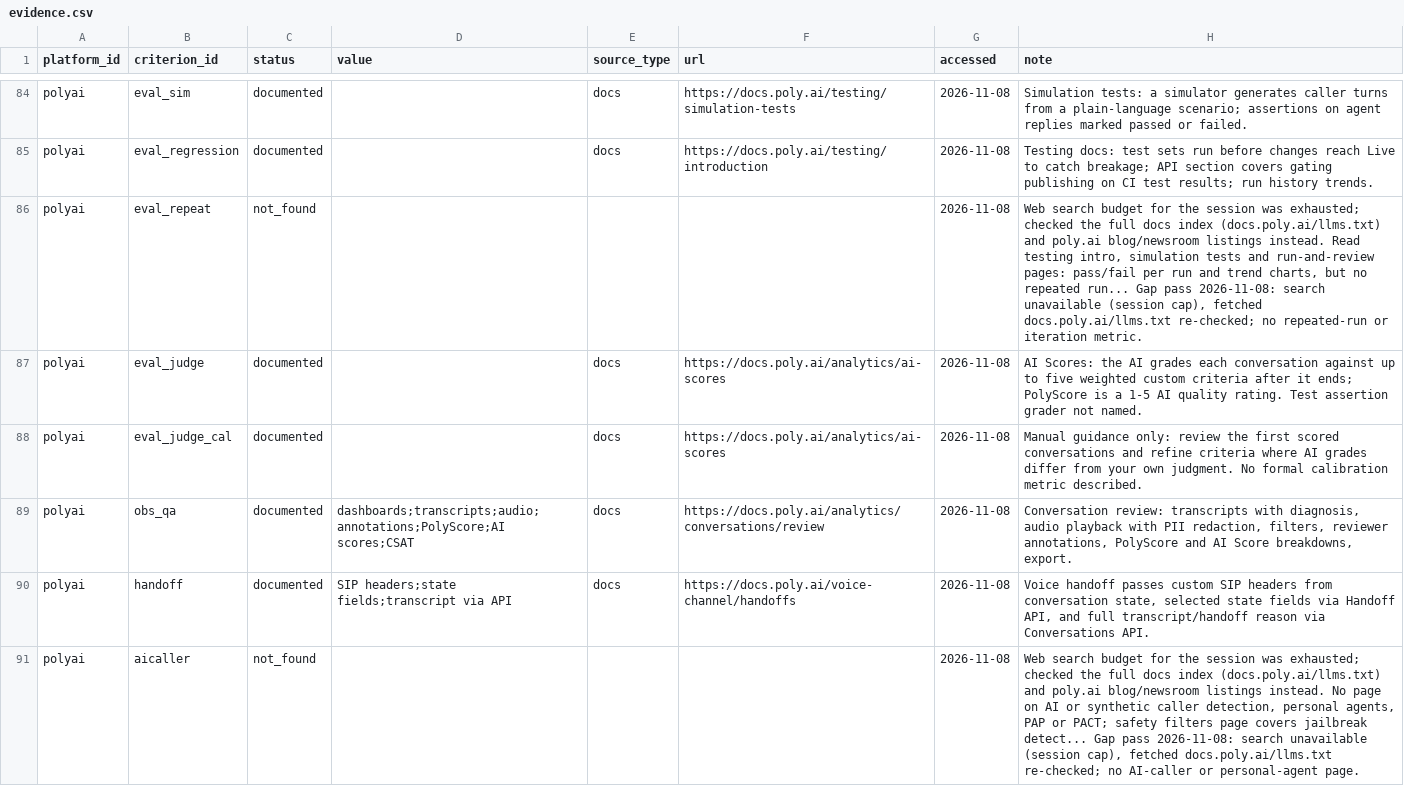
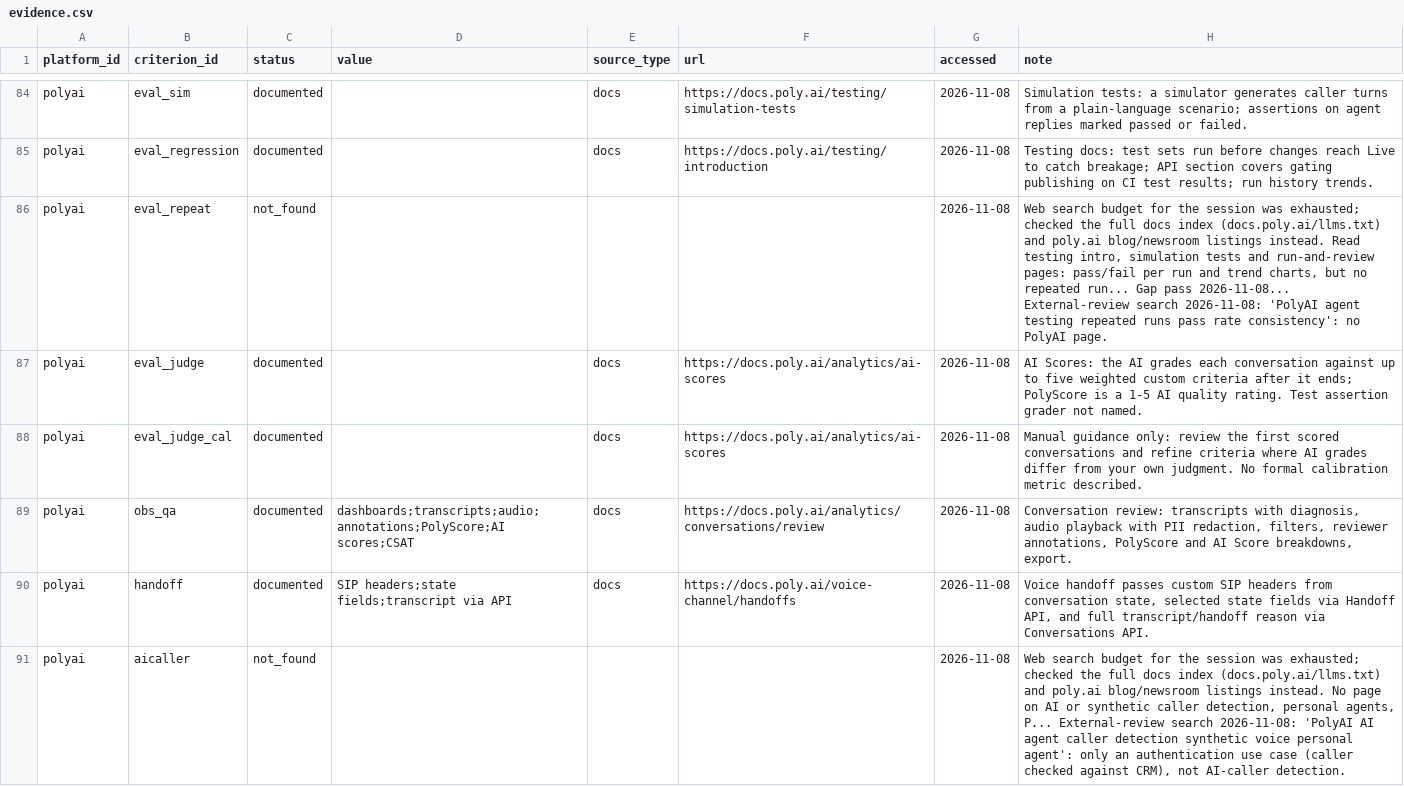
Before and after one commit to LucaDeAng/agent-platform-benchmark, a CSV file: data/evidence.csv, drawn as a sheet; only a part is shown, gaps mark what is left out; the diff covers the shown part only.

```diff
--- a/data/evidence.csv
+++ b/data/evidence.csv
@@ -85,3 +85,3 @@ polyai,eval_sim,documented,,docs,https://docs.poly.ai/testing/simulation-tests,2
 polyai,eval_regression,documented,,docs,https://docs.poly.ai/testing/introduction,2026-11-08,Testing docs: test sets run before changes reach Live to catch breakage; API section covers gating publishing on CI test results; run history trends.
-polyai,eval_repeat,not_found,,,,2026-11-08,"Web search budget for the session was exhausted; checked the full docs index (docs.poly.ai/llms.txt) and poly.ai blog/newsroom listings instead. Read testing intro, simulation tests and run-and-review pages: pass/fail per run and trend charts, but no repeated run... Gap pass 2026-11-08: search unavailable (session cap), fetched docs.poly.ai/llms.txt re-checked; no repeated-run or iteration metric."
+polyai,eval_repeat,not_found,,,,2026-11-08,"Web search budget for the session was exhausted; checked the full docs index (docs.poly.ai/llms.txt) and poly.ai blog/newsroom listings instead. Read testing intro, simulation tests and run-and-review pages: pass/fail per run and trend charts, but no repeated run... Gap pass 2026-11-08... External-review search 2026-11-08: 'PolyAI agent testing repeated runs pass rate consistency': no PolyAI page."
 polyai,eval_judge,documented,,docs,https://docs.poly.ai/analytics/ai-scores,2026-11-08,AI Scores: the AI grades each conversation against up to five weighted custom criteria after it ends; PolyScore is a 1-5 AI quality rating. Test assertion grader not named.
@@ -90,2 +90,2 @@ polyai,obs_qa,documented,dashboards;transcripts;audio;annotations;PolyScore;AI s
 polyai,handoff,documented,SIP headers;state fields;transcript via API,docs,https://docs.poly.ai/voice-channel/handoffs,2026-11-08,"Voice handoff passes custom SIP headers from conversation state, selected state fields via Handoff API, and full transcript/handoff reason via Conversations API."
-polyai,aicaller,not_found,,,,2026-11-08,"Web search budget for the session was exhausted; checked the full docs index (docs.poly.ai/llms.txt) and poly.ai blog/newsroom listings instead. No page on AI or synthetic caller detection, personal agents, PAP or PACT; safety filters page covers jailbreak detect... Gap pass 2026-11-08: search unavailable (session cap), fetched docs.poly.ai/llms.txt re-checked; no AI-caller or personal-agent page."
+polyai,aicaller,not_found,,,,2026-11-08,"Web search budget for the session was exhausted; checked the full docs index (docs.poly.ai/llms.txt) and poly.ai blog/newsroom listings instead. No page on AI or synthetic caller detection, personal agents, P... External-review search 2026-11-08: 'PolyAI AI agent caller detection synthetic voice personal agent': only an authentication use case (caller checked against CRM), not AI-caller detection."
```
Also changed, not shown: 32 edited cells elsewhere in this file, data/platforms.csv, 4 other files.
